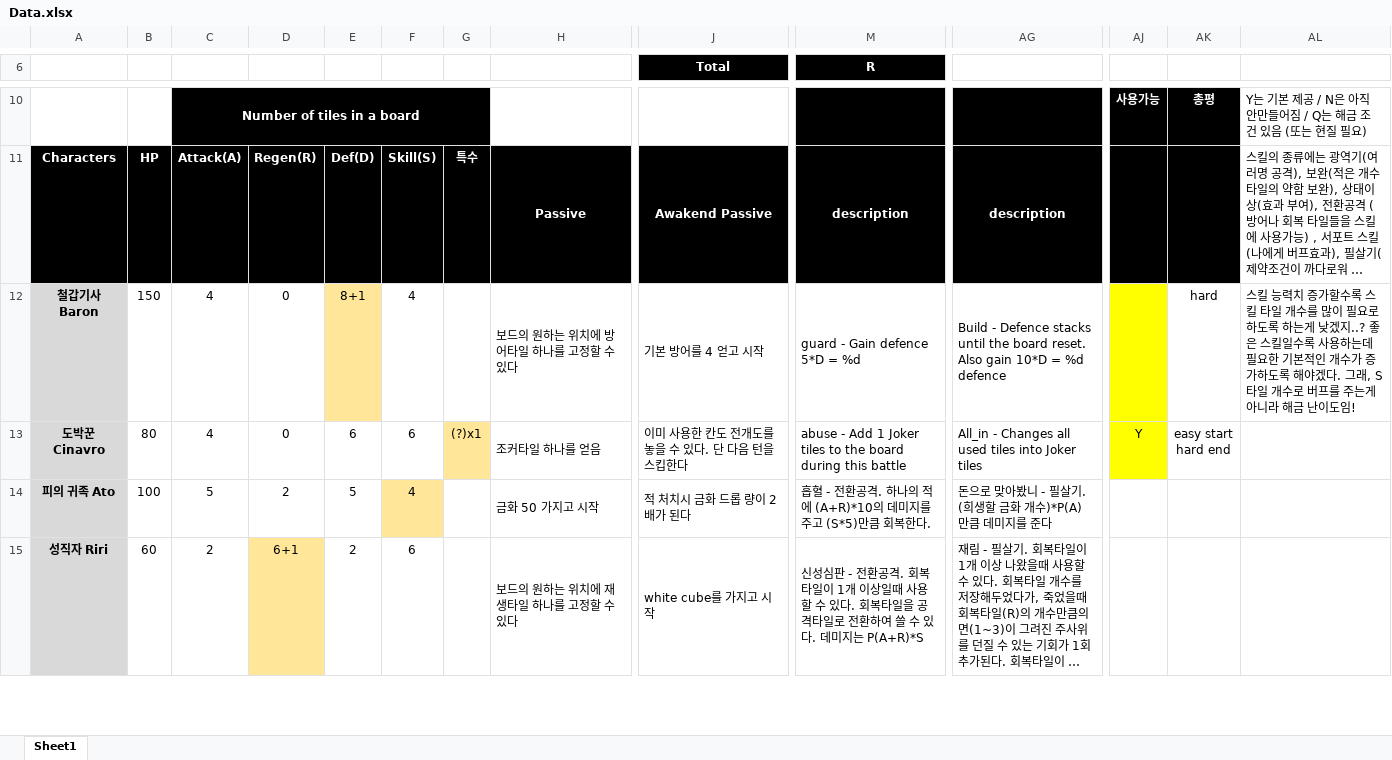
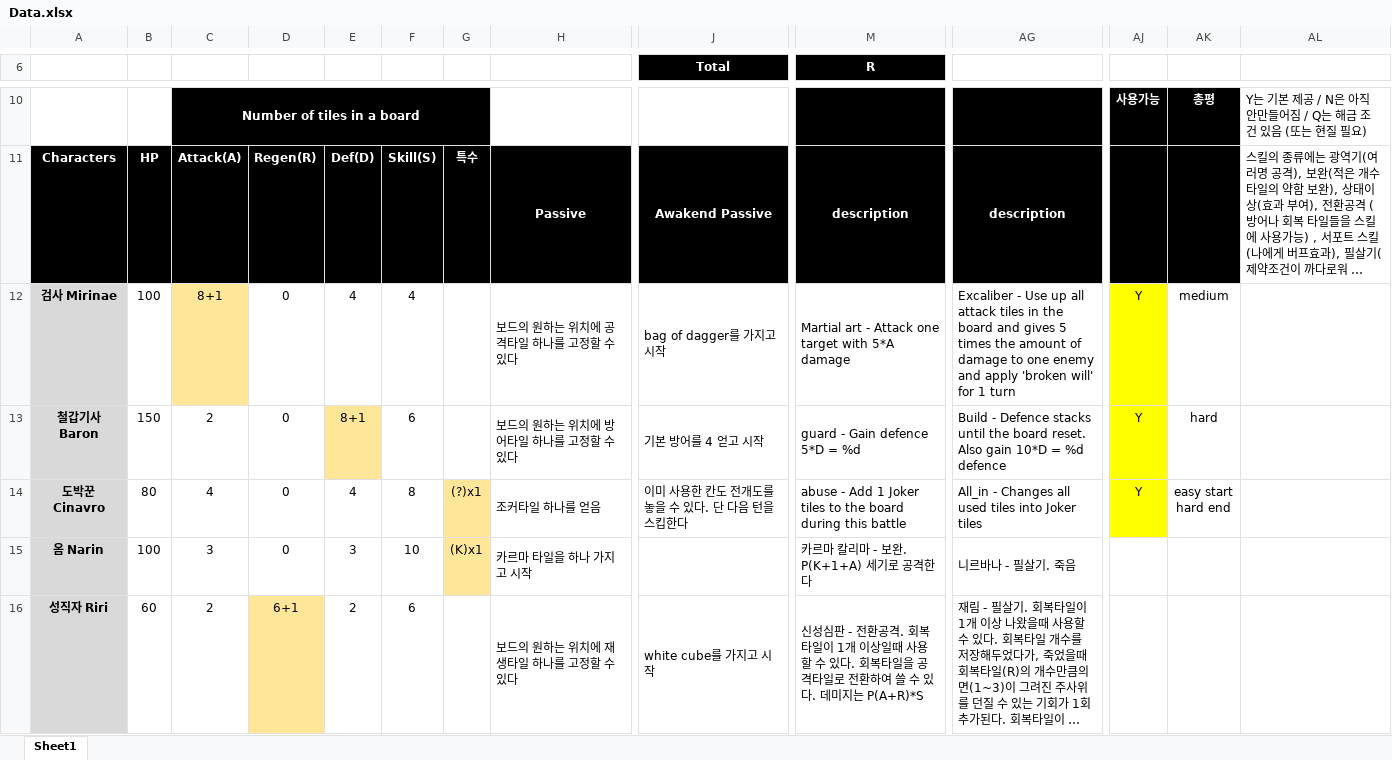
Before and after one commit to blueSparrow2000/DiceGame, an Excel workbook: Data.xlsx, sheet Sheet1, drawn as a sheet; only a part is shown, gaps mark what is left out; long unchanged cells end in …; values as stored, in another font and other column widths than the file's, no borders; removed rows and columns are numbered as before the commit, all else as after; rows hold the shown columns only; the diff covers the shown part only; the diff names each change by its address in the sheet, - before the commit and + after, or states it on an @@ line.

```diff
--- a/Data.xlsx (sheet Sheet1)
+++ b/Data.xlsx (sheet Sheet1)
+row 12: 검사 Mirinae | 100 | 8+1 | 0 | 4 | 4 |  | 보드의 원하는 위치에 공격타일 하나를 고정할 수 있다 | bag of dagger를 가지고 시작 | Martial art - Attack one target with 5*A damage | Excaliber - Use up all attack tiles in the board and gives 5 times the amount of damage to one enemy and apply 'broken will' for 1 turn | Y | medium
-C13: 4
+C13: 2
-F13: 4
+F13: 6
-AJ13: (empty)
+AJ13: Y
-AL13: 스킬 능력치 증가할수록 스킬 타일 개수를 많이 필요로 하도록 하는게 낮겠지..? 좋은 스킬일수록 사용하는데 필요한 기본적인 개수가 증가하도록 해야겠다. 그래, S타일 개수로 버프를 주는게 아니라 해금 난이도임!
+AL13: (empty)
-E14: 6
+E14: 4
-F14: 6
+F14: 8
-row 14: 피의 귀족 Ato | 100 | 5 | 2 | 5 | 4 |  | 금화 50 가지고 시작 | 적 처치시 금화 드롭 량이 2배가 된다 | 흡혈 - 전환공격. 하나의 적에 (A+R)*10의 데미지를 주고 (S*5)만큼 회복한다. | 돈으로 맞아봤니 - 필살기. (희생할 금화 개수)*P(A) 만큼 데미지를 준다
+row 15: 옴 Narin | 100 | 3 | 0 | 3 | 10 | (K)x1 | 카르마 타일을 하나 가지고 시작 |  | 카르마 칼리마 - 보완. P(K+1+A) 세기로 공격한다 | 니르바나 - 필살기. 죽음
```
Also changed, not shown: 7 added rows, 8 removed rows, 11 edited cells, cell formats and merged cells elsewhere in this sheet, 1 other file.
